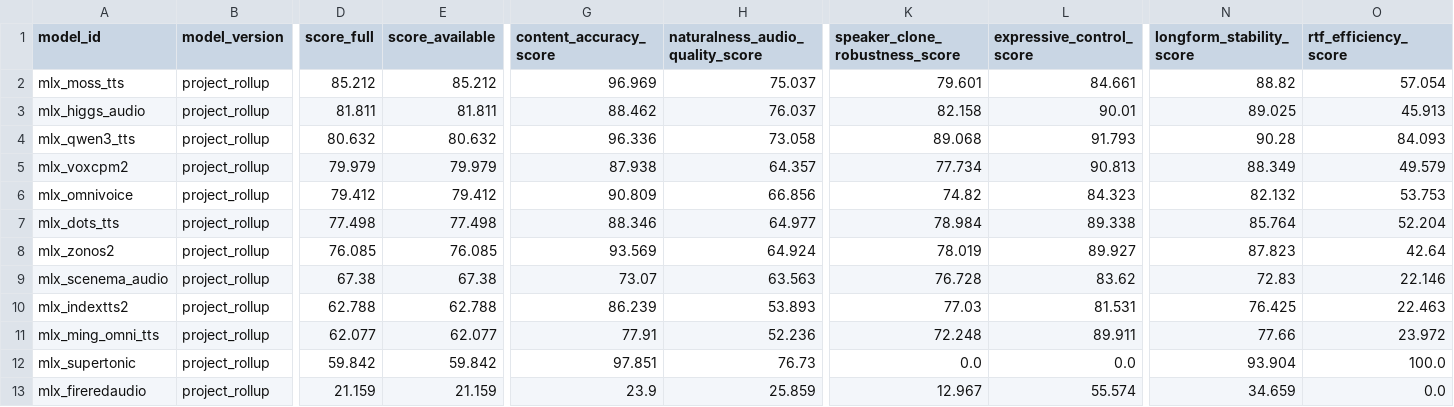
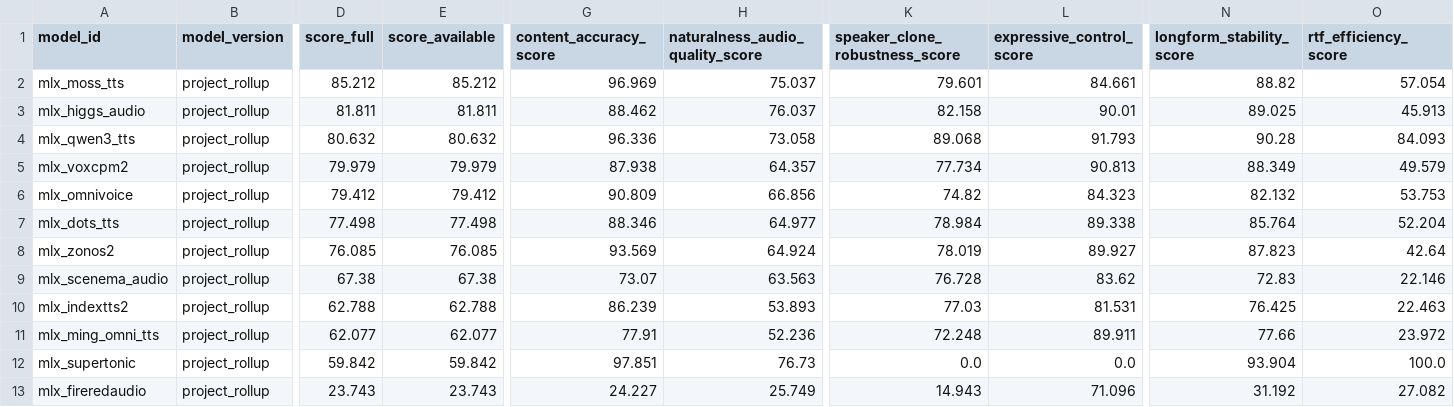
Before and after one commit to vanch007/mlx-tts-benchmarks, a CSV file: reports/local_open_tts.leaderboard.csv, drawn as a sheet; only a part is shown, gaps mark what is left out; the diff names each change by its address in the sheet, - before the commit and + after, or states it on an @@ line.

```diff
--- a/reports/local_open_tts.leaderboard.csv
+++ b/reports/local_open_tts.leaderboard.csv
-D13 (score_full): 21.159
+D13 (score_full): 23.743
-E13 (score_available): 21.159
+E13 (score_available): 23.743
-G13 (content_accuracy_score): 23.9
+G13 (content_accuracy_score): 24.227
-H13 (naturalness_audio_quality_score): 25.859
+H13 (naturalness_audio_quality_score): 25.749
-K13 (speaker_clone_robustness_score): 12.967
+K13 (speaker_clone_robustness_score): 14.943
-L13 (expressive_control_score): 55.574
+L13 (expressive_control_score): 71.096
-N13 (longform_stability_score): 34.659
+N13 (longform_stability_score): 31.192
-O13 (rtf_efficiency_score): 0.0
+O13 (rtf_efficiency_score): 27.082
```
Also changed, not shown: reports/local_open_tts.scored.csv, reports/v02_plus_vieneu_lux_scenema_20260610_091619_capability_hexagon.csv, 26 other files.
